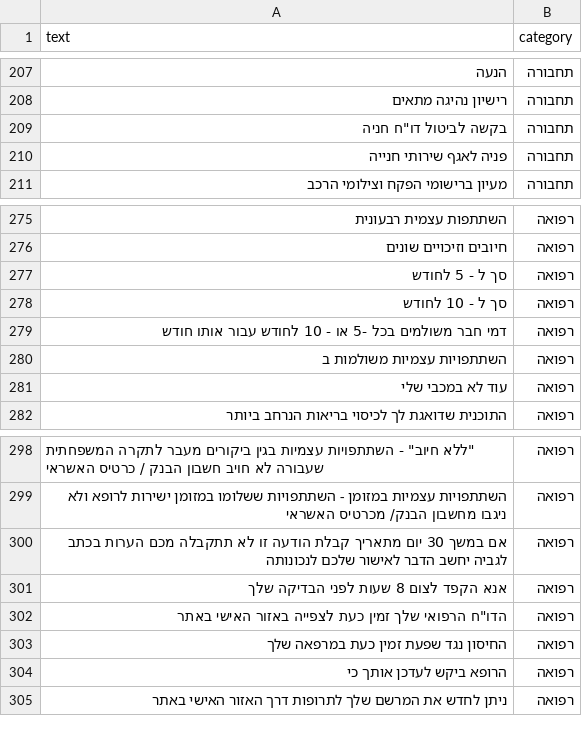
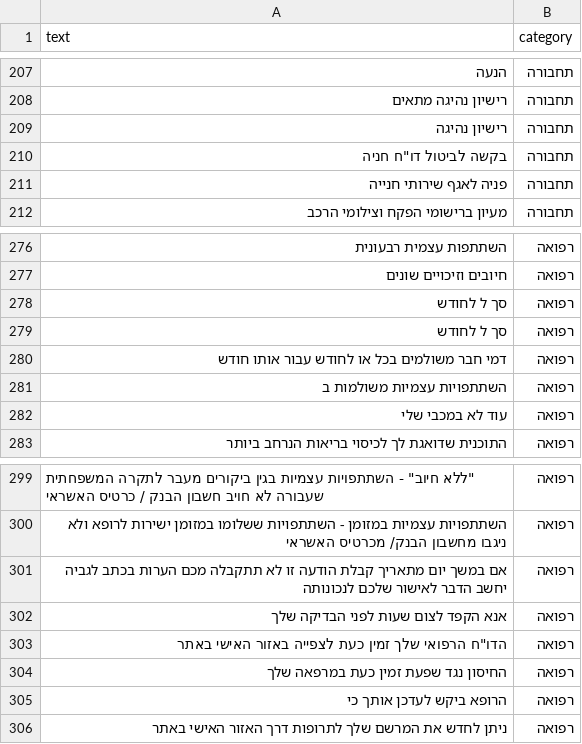
Before and after one commit to AvihaiMordechay/Files-Classification, a CSV file: machine_learning_assets/learningFile.csv (was machine_learning_assets/מצומצם.csv), drawn as a sheet; only a part is shown, gaps mark what is left out.

```diff
--- a/machine_learning_assets/מצומצם.csv
+++ b/machine_learning_assets/learningFile.csv
@@ -208,2 +208,3 @@
 רישיון נהיגה מתאים,תחבורה
+רישיון נהיגה,תחבורה
 "בקשה לביטול דו""ח חניה",תחבורה
@@ -276,5 +277,5 @@
 חיובים וזיכויים שונים,רפואה
-סך ל - 5  לחודש,רפואה
-סך ל - 10 לחודש,רפואה
-דמי חבר משולמים בכל -5 או - 10 לחודש עבור אותו חודש,רפואה
+סך ל   לחודש,רפואה
+סך ל לחודש,רפואה
+דמי חבר משולמים בכל  או לחודש עבור אותו חודש,רפואה
 השתתפויות עצמיות משולמות ב,רפואה
@@ -299,4 +300,4 @@
 השתתפויות עצמיות במזומן - השתתפויות ששלומו במזומן ישירות לרופא ולא ניגבו מחשבון הבנק/ מכרטיס האשראי ,רפואה
-אם במשך 30 יום מתאריך קבלת הודעה זו לא תתקבלה מכם הערות בכתב לגביה יחשב הדבר לאישור שלכם לנכונותה,רפואה
-אנא הקפד לצום 8 שעות לפני הבדיקה שלך,רפואה
+אם במשך  יום מתאריך קבלת הודעה זו לא תתקבלה מכם הערות בכתב לגביה יחשב הדבר לאישור שלכם לנכונותה,רפואה
+אנא הקפד לצום  שעות לפני הבדיקה שלך,רפואה
 "הדו""ח הרפואי שלך זמין כעת לצפייה באזור האישי באתר",רפואה
```
Also changed, not shown: 21 other files.
